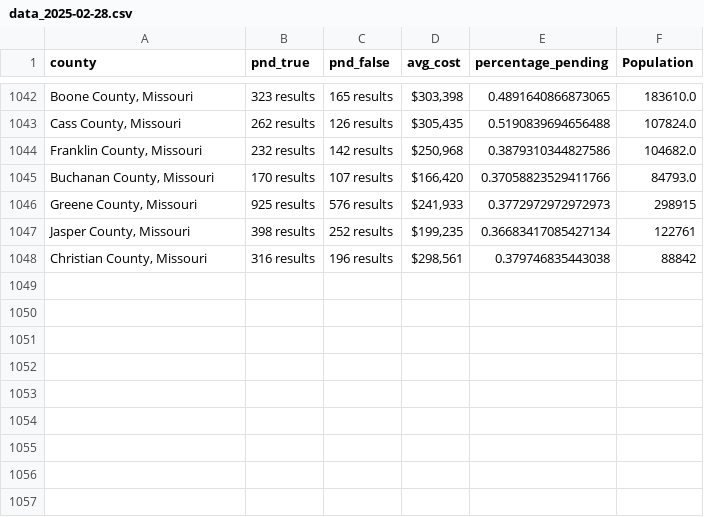
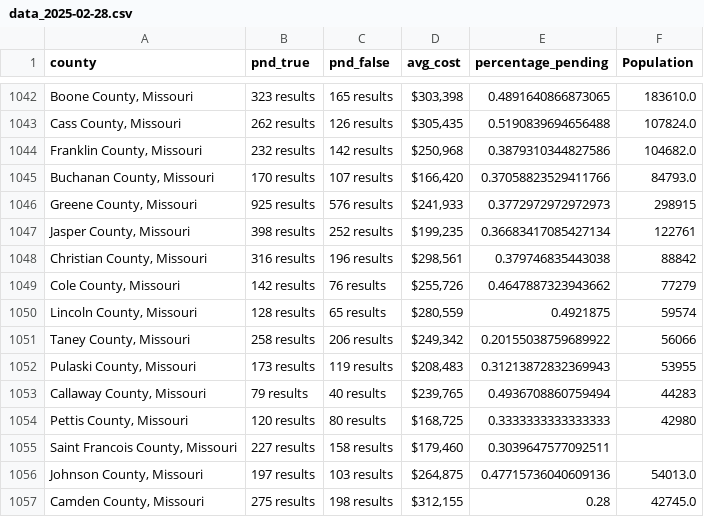
Before and after one commit to ishan9299/zillow-scraper, a CSV file: data/data_2025-02-28.csv, drawn as a sheet; only a part is shown, gaps mark what is left out.

```diff
--- a/data/data_2025-02-28.csv
+++ b/data/data_2025-02-28.csv
@@ -1048 +1048,10 @@ county,pnd_true,pnd_false,avg_cost,percentage_pending,Population
 "Christian County, Missouri",316 results,196 results,"$298,561",0.379746835443038,88842
+"Cole County, Missouri",142 results,76 results,"$255,726",0.4647887323943662,77279
+"Lincoln County, Missouri",128 results,65 results,"$280,559",0.4921875,59574
+"Taney County, Missouri",258 results,206 results,"$249,342",0.20155038759689922,56066
+"Pulaski County, Missouri",173 results,119 results,"$208,483",0.31213872832369943,53955
+"Callaway County, Missouri",79 results,40 results,"$239,765",0.4936708860759494,44283
+"Pettis County, Missouri",120 results,80 results,"$168,725",0.3333333333333333,42980
+"Saint Francois County, Missouri",227 results,158 results,"$179,460",0.3039647577092511,
+"Johnson County, Missouri",197 results,103 results,"$264,875",0.47715736040609136,54013.0
+"Camden County, Missouri",275 results,198 results,"$312,155",0.28,42745.0
```
